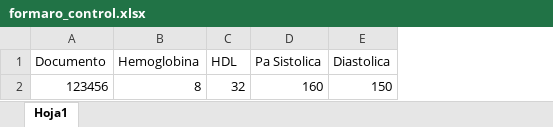
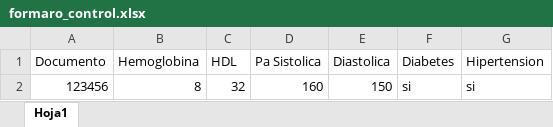
Before and after one commit to gregorc2/formulario-cronicos, an Excel workbook: formaro_control.xlsx, sheet Hoja1, drawn as a sheet; values as stored, in another font and other column widths than the file's, no borders; the diff names each change by its address in the sheet, - before the commit and + after, or states it on an @@ line.

Commit message:
actualizado

```diff
--- a/formaro_control.xlsx (sheet Hoja1)
+++ b/formaro_control.xlsx (sheet Hoja1)
+column F (Diabetes), row 2: si
+column G (Hipertension), row 2: si
```
